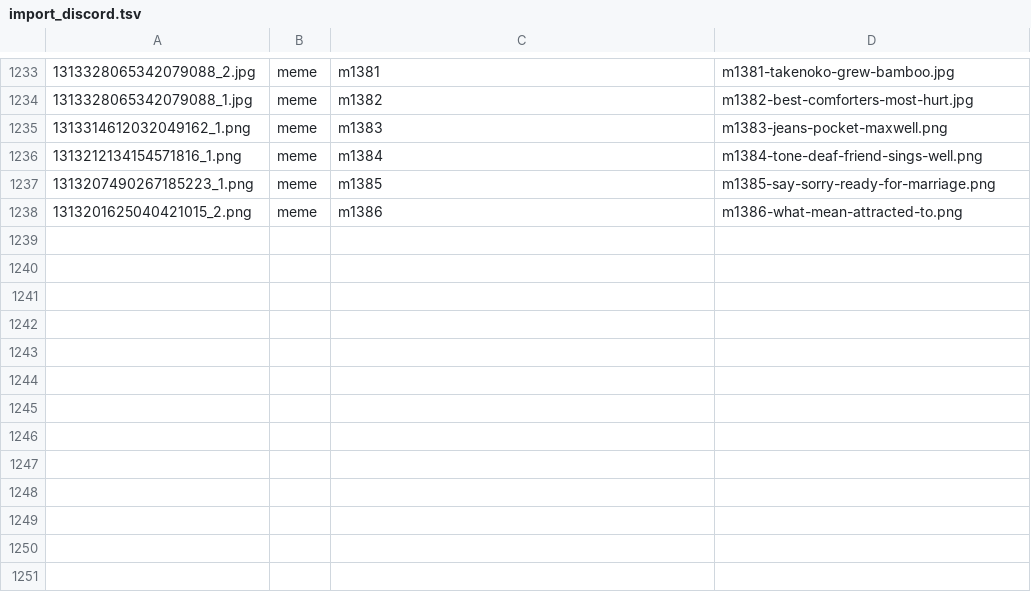
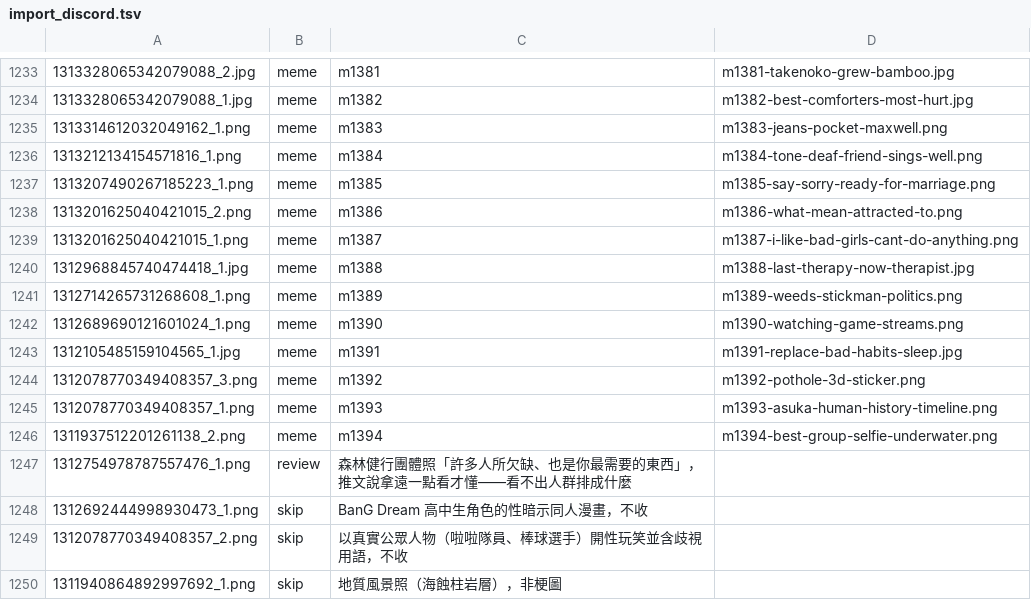
Before and after one commit to derek1403/meme_Bistro, a TSV file: docs/import_discord.tsv, drawn as a sheet; only a part is shown, gaps mark what is left out; the diff names each change by its address in the sheet, - before the commit and + after, or states it on an @@ line.

```diff
--- a/docs/import_discord.tsv
+++ b/docs/import_discord.tsv
+row 1239: 1313201625040421015_1.png | meme | m1387 | m1387-i-like-bad-girls-cant-do-anything.png
+row 1240: 1312968845740474418_1.jpg | meme | m1388 | m1388-last-therapy-now-therapist.jpg
+row 1241: 1312714265731268608_1.png | meme | m1389 | m1389-weeds-stickman-politics.png
+row 1242: 1312689690121601024_1.png | meme | m1390 | m1390-watching-game-streams.png
+row 1243: 1312105485159104565_1.jpg | meme | m1391 | m1391-replace-bad-habits-sleep.jpg
+row 1244: 1312078770349408357_3.png | meme | m1392 | m1392-pothole-3d-sticker.png
+row 1245: 1312078770349408357_1.png | meme | m1393 | m1393-asuka-human-history-timeline.png
+row 1246: 1311937512201261138_2.png | meme | m1394 | m1394-best-group-selfie-underwater.png
+row 1247: 1312754978787557476_1.png | review | 森林健行團體照「許多人所欠缺、也是你最需要的東西」，推文說拿遠一點看才懂——看不出人群排成什麼
+row 1248: 1312692444998930473_1.png | skip | BanG Dream 高中生角色的性暗示同人漫畫，不收
+row 1249: 1312078770349408357_2.png | skip | 以真實公眾人物（啦啦隊員、棒球選手）開性玩笑並含歧視用語，不收
+row 1250: 1311940864892997692_1.png | skip | 地質風景照（海蝕柱岩層），非梗圖
```
Also changed, not shown: 24 other files.
